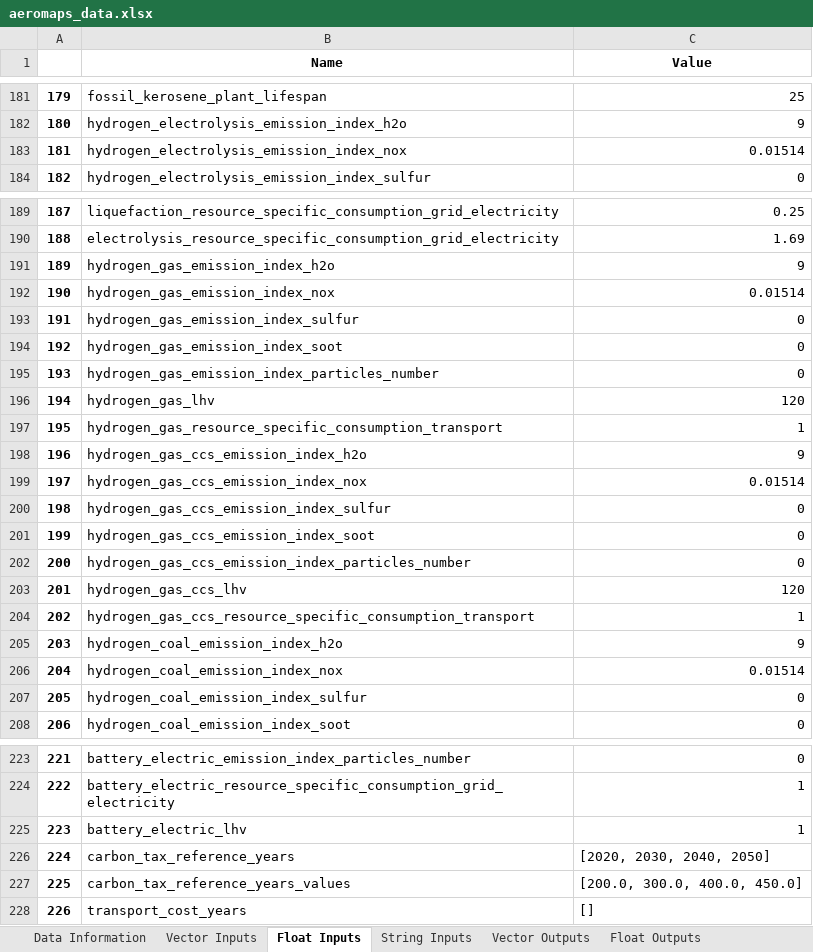
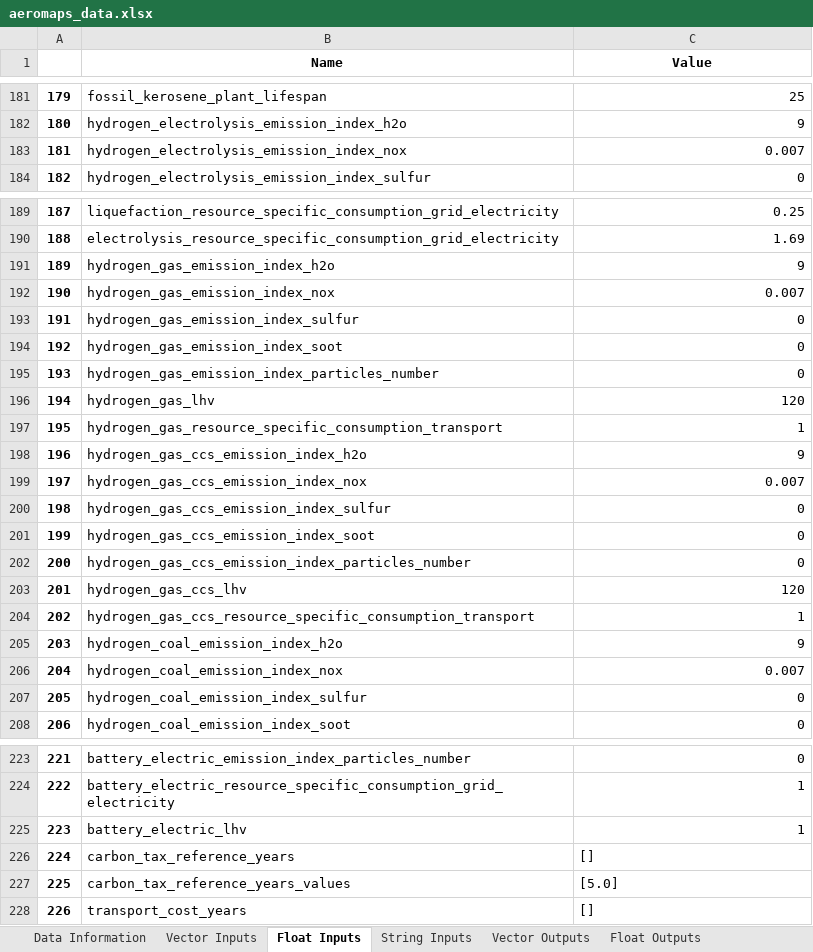
Before and after one commit to AeroMAPS/AeroMAPS, an Excel workbook: aeromaps/notebooks/tutorials/run_a_basic_calculation/aeromaps_data.xlsx, sheet Float Inputs, drawn as a sheet; only a part is shown, gaps mark what is left out; values as stored, in another font and other column widths than the file's, no borders; 1 other sheet too large or unreadable and not compared; the diff covers the shown part only; the diff names each change by its address in the sheet, - before the commit and + after, or states it on an @@ line.

Commit message:
Various input files fixes, WIP on TSAS

```diff
--- a/aeromaps/notebooks/tutorials/run_a_basic_calculation/aeromaps_data.xlsx (sheet Float Inputs)
+++ b/aeromaps/notebooks/tutorials/run_a_basic_calculation/aeromaps_data.xlsx (sheet Float Inputs)
-C183 (Value): 0.01514
+C183 (Value): 0.007
-C192 (Value): 0.01514
+C192 (Value): 0.007
-C199 (Value): 0.01514
+C199 (Value): 0.007
-C206 (Value): 0.01514
+C206 (Value): 0.007
-C226 (Value): [2020, 2030, 2040, 2050]
+C226 (Value): []
-C227 (Value): [200.0, 300.0, 400.0, 450.0]
+C227 (Value): [5.0]
```
Also changed, not shown: 20 added rows, 1 removed row, 1 edited cell and row numbers in column A elsewhere in this sheet, sheet Climate Outputs, sheet Data Information, sheet Float Outputs, 46 other files.
